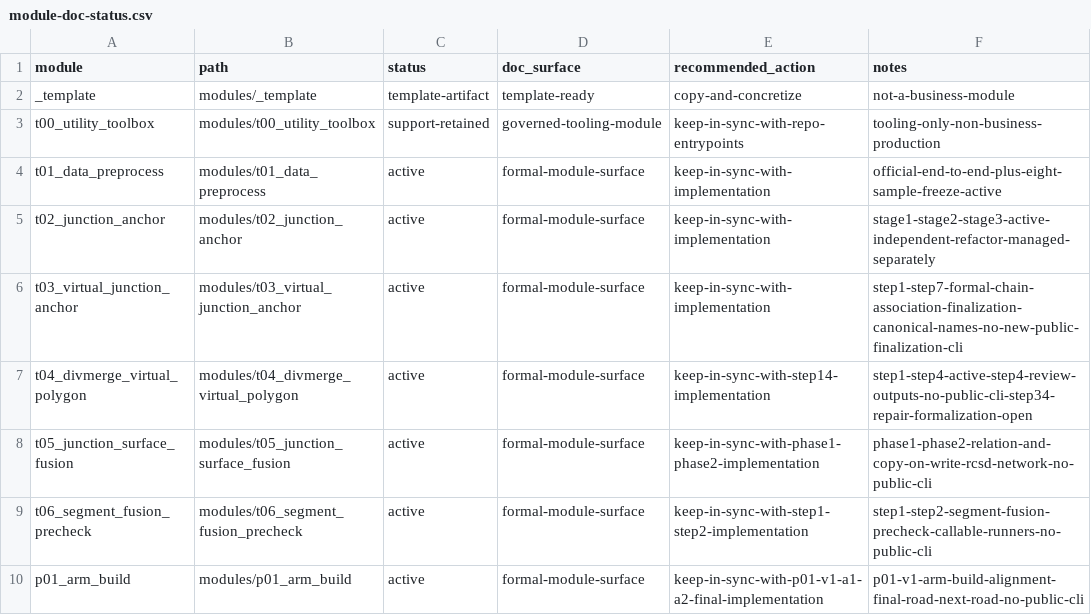
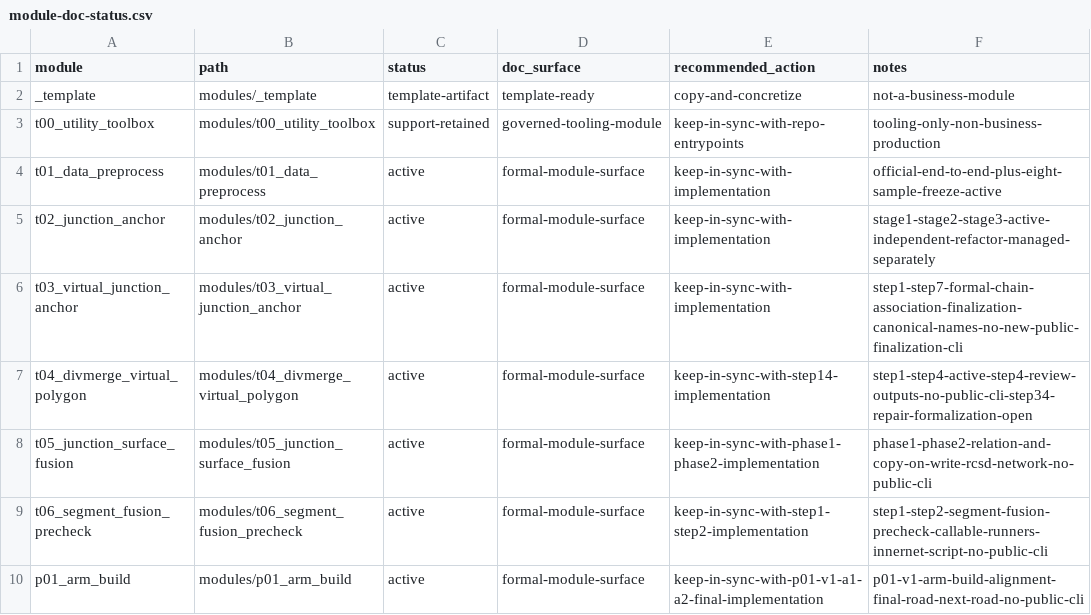
Before and after one commit to wxdangel-ship-it/RCSD_Topo_Poc, a CSV file: docs/doc-governance/module-doc-status.csv, drawn as a sheet.

Commit message:
feat(repo): add t06 innernet runner and t04 selection updates

```diff
--- a/docs/doc-governance/module-doc-status.csv
+++ b/docs/doc-governance/module-doc-status.csv
@@ -8,3 +8,3 @@ t04_divmerge_virtual_polygon,modules/t04_divmerge_virtual_polygon,active,formal-
 t05_junction_surface_fusion,modules/t05_junction_surface_fusion,active,formal-module-surface,keep-in-sync-with-phase1-phase2-implementation,phase1-phase2-relation-and-copy-on-write-rcsd-network-no-public-cli
-t06_segment_fusion_precheck,modules/t06_segment_fusion_precheck,active,formal-module-surface,keep-in-sync-with-step1-step2-implementation,step1-step2-segment-fusion-precheck-callable-runners-no-public-cli
+t06_segment_fusion_precheck,modules/t06_segment_fusion_precheck,active,formal-module-surface,keep-in-sync-with-step1-step2-implementation,step1-step2-segment-fusion-precheck-callable-runners-innernet-script-no-public-cli
 p01_arm_build,modules/p01_arm_build,active,formal-module-surface,keep-in-sync-with-p01-v1-a1-a2-final-implementation,p01-v1-arm-build-alignment-final-road-next-road-no-public-cli
```
Also changed, not shown: 19 other files.
